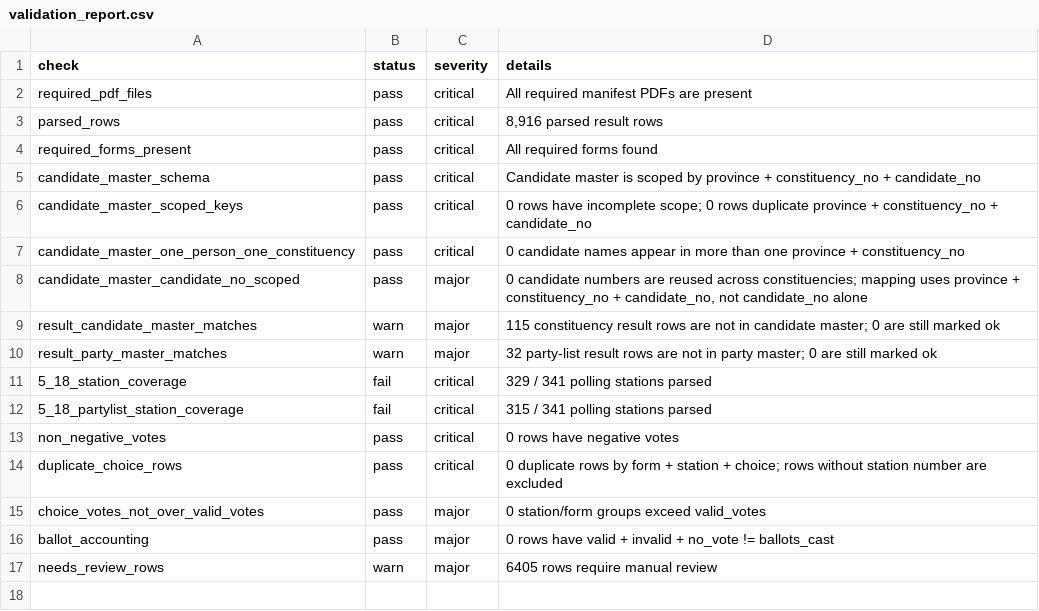
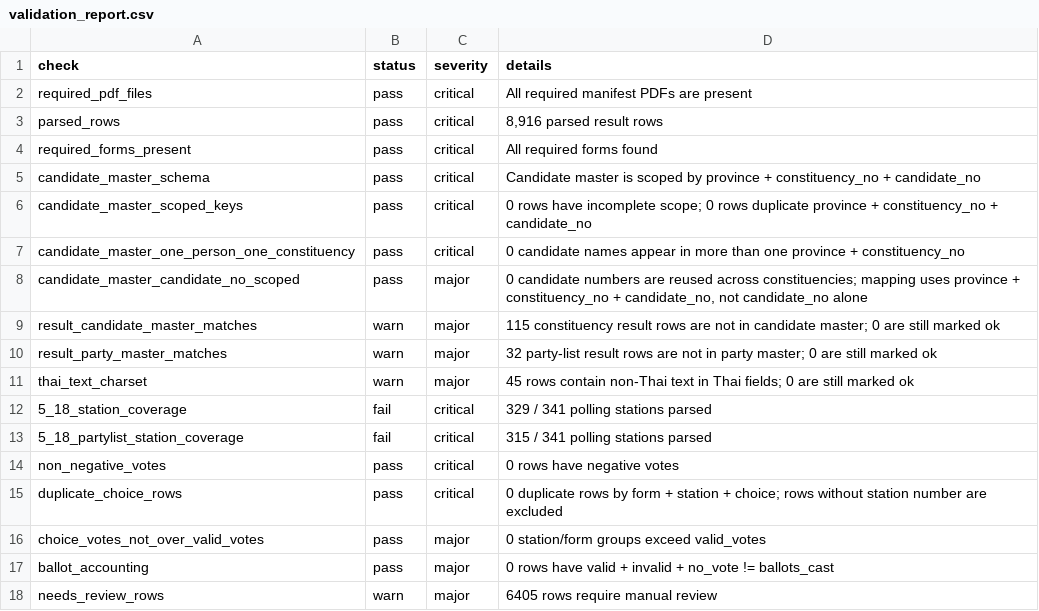
Before and after one commit to besttny/ProjectDSDE_election2026, a CSV file: data/processed/validation_report.csv, drawn as a sheet; the diff names each change by its address in the sheet, - before the commit and + after, or states it on an @@ line.

Commit message:
Add Thai text charset checks to OCR review queue

```diff
--- a/data/processed/validation_report.csv
+++ b/data/processed/validation_report.csv
+row 11: thai_text_charset | warn | major | 45 rows contain non-Thai text in Thai fields; 0 are still marked ok
```
Also changed, not shown: 6 other files.
